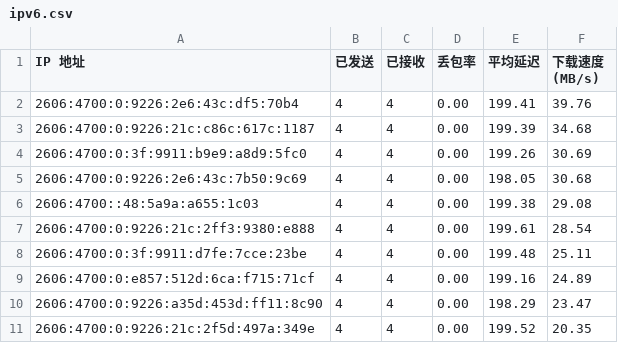
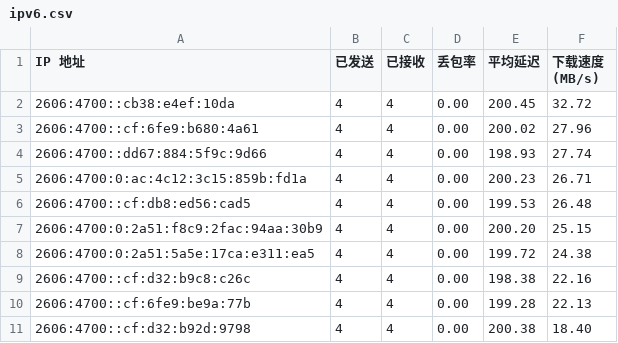
Before and after one commit to xiaowei0605/IPDB, a CSV file: BestCF/ipv6.csv, drawn as a sheet.

Commit message:
Update BestCF/ipv6.csv - 2026-09-07 08:08:03

```diff
--- a/BestCF/ipv6.csv
+++ b/BestCF/ipv6.csv
@@ -1,11 +1,11 @@
 IP 地址,已发送,已接收,丢包率,平均延迟,下载速度 (MB/s)
-2606:4700:0:9226:2e6:43c:df5:70b4,4,4,0.00,199.41,39.76
-2606:4700:0:9226:21c:c86c:617c:1187,4,4,0.00,199.39,34.68
-2606:4700:0:3f:9911:b9e9:a8d9:5fc0,4,4,0.00,199.26,30.69
-2606:4700:0:9226:2e6:43c:7b50:9c69,4,4,0.00,198.05,30.68
-2606:4700::48:5a9a:a655:1c03,4,4,0.00,199.38,29.08
-2606:4700:0:9226:21c:2ff3:9380:e888,4,4,0.00,199.61,28.54
-2606:4700:0:3f:9911:d7fe:7cce:23be,4,4,0.00,199.48,25.11
-2606:4700:0:e857:512d:6ca:f715:71cf,4,4,0.00,199.16,24.89
-2606:4700:0:9226:a35d:453d:ff11:8c90,4,4,0.00,198.29,23.47
-2606:4700:0:9226:21c:2f5d:497a:349e,4,4,0.00,199.52,20.35
+2606:4700::cb38:e4ef:10da,4,4,0.00,200.45,32.72
+2606:4700::cf:6fe9:b680:4a61,4,4,0.00,200.02,27.96
+2606:4700::dd67:884:5f9c:9d66,4,4,0.00,198.93,27.74
+2606:4700:0:ac:4c12:3c15:859b:fd1a,4,4,0.00,200.23,26.71
+2606:4700::cf:db8:ed56:cad5,4,4,0.00,199.53,26.48
+2606:4700:0:2a51:f8c9:2fac:94aa:30b9,4,4,0.00,200.20,25.15
+2606:4700:0:2a51:5a5e:17ca:e311:ea5,4,4,0.00,199.72,24.38
+2606:4700::cf:d32:b9c8:c26c,4,4,0.00,198.38,22.16
+2606:4700::cf:6fe9:be9a:77b,4,4,0.00,199.28,22.13
+2606:4700::cf:d32:b92d:9798,4,4,0.00,200.38,18.40
```
